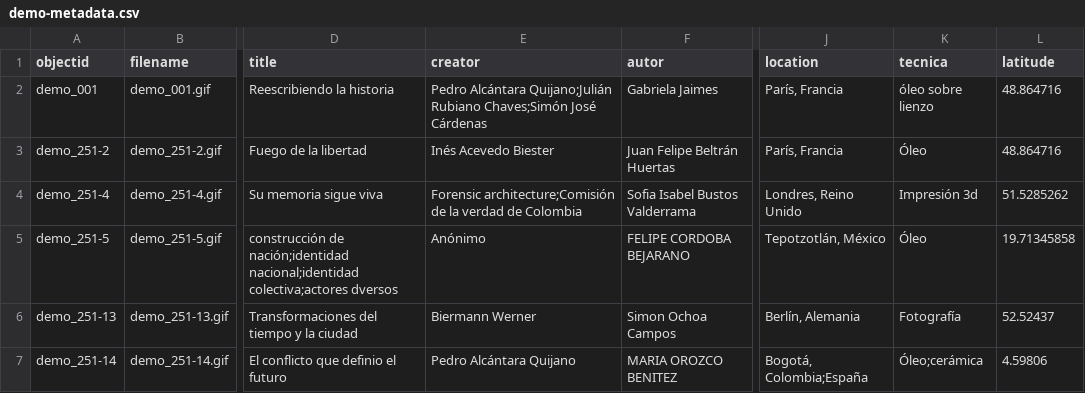
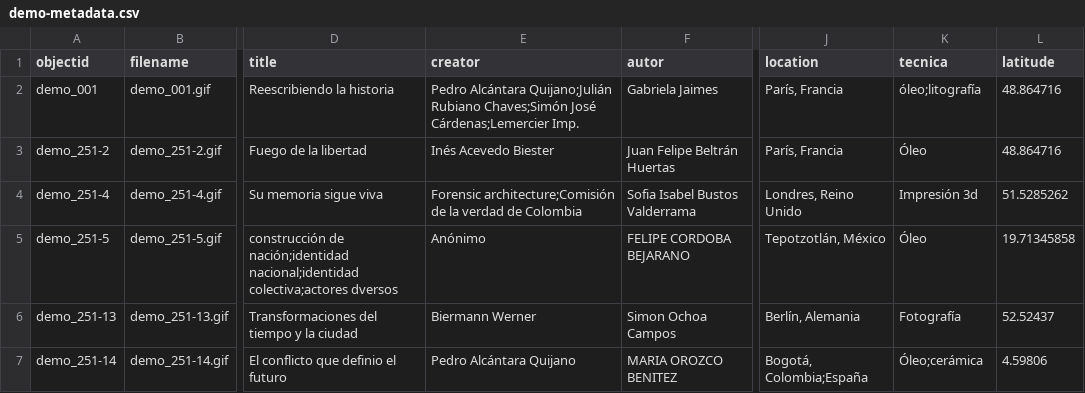
Before and after one commit to cdigitaljaveriana/museogif, a CSV file: _data/demo-metadata.csv, drawn as a sheet; only a part is shown, gaps mark what is left out; the diff names each change by its address in the sheet, - before the commit and + after, or states it on an @@ line.

Commit message:
Update demo-metadata.csv

```diff
--- a/_data/demo-metadata.csv
+++ b/_data/demo-metadata.csv
-E2 (creator): …Chaves;Simón José Cárdenas
+E2 (creator): …Chaves;Simón José Cárdenas;Lemercier Imp.
-K2 (tecnica): óleo sobre lienzo
+K2 (tecnica): óleo;litografía
```
